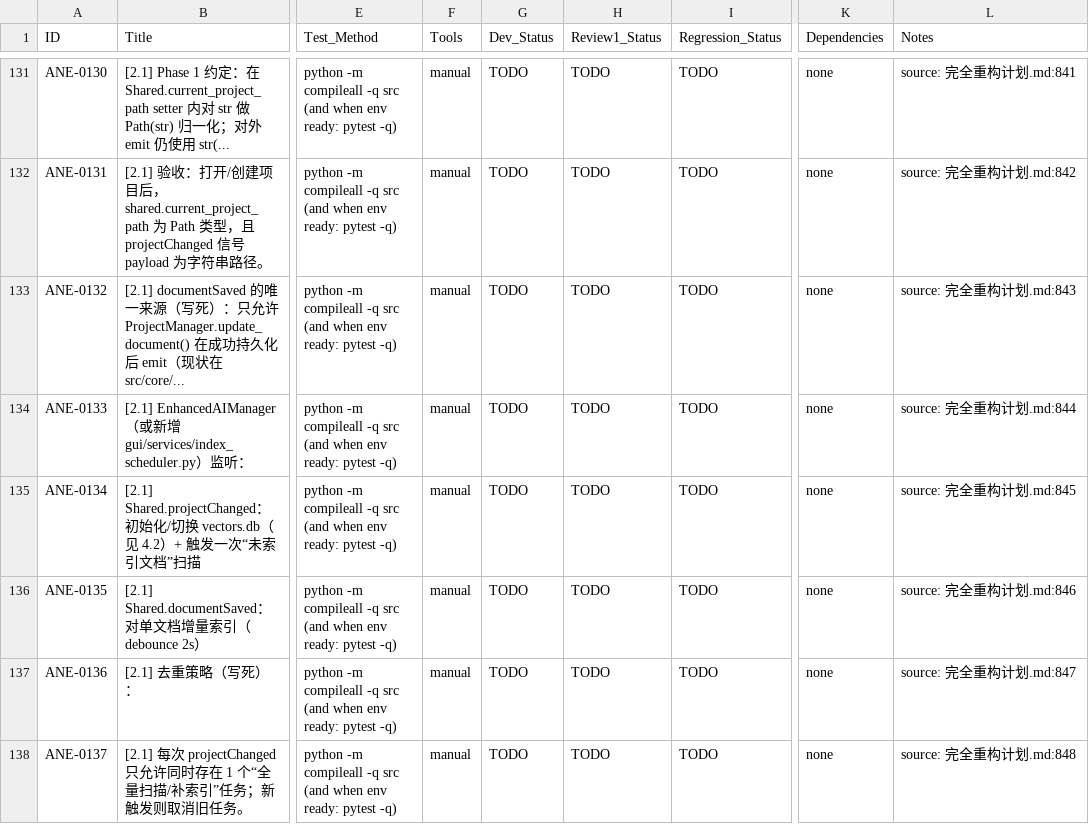
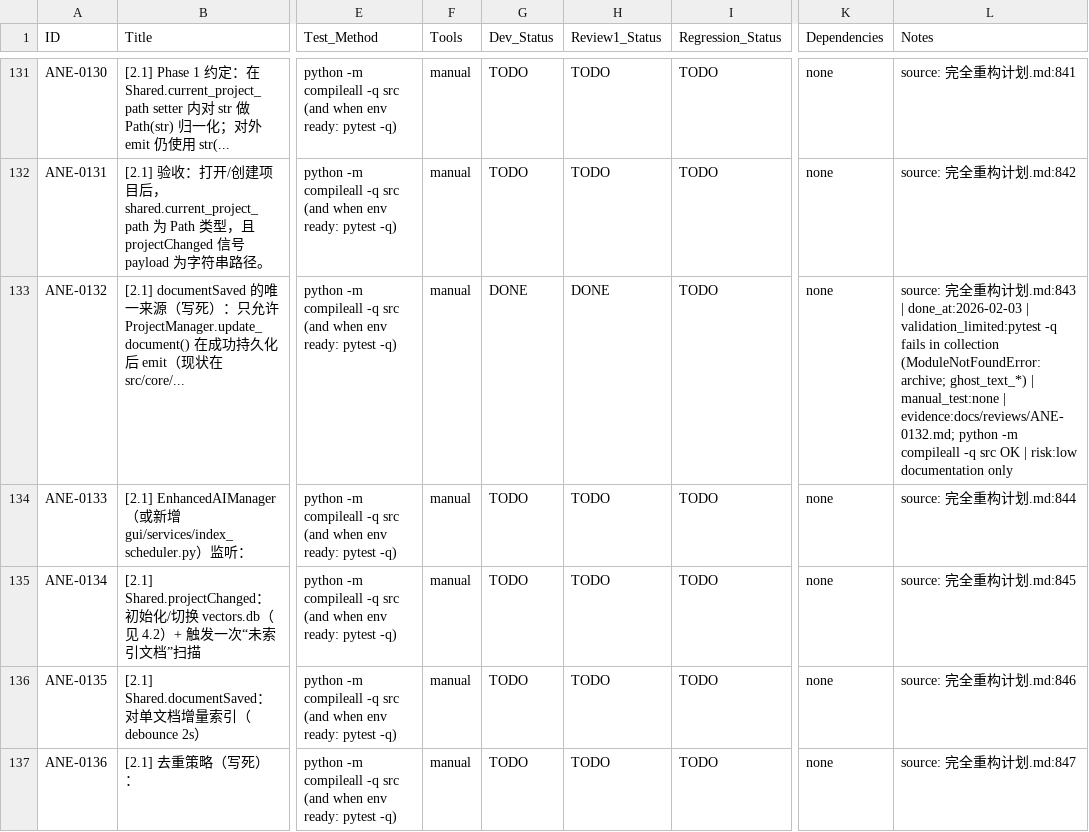
Before and after one commit to inliver233/Ai-Novel-Editor, a CSV file: issues/2026-02-02_04-43-40-ane-full-refactor-v1.csv, drawn as a sheet; only a part is shown, gaps mark what is left out; the shorter side is filled out with more unchanged rows; the diff names each change by its address in the sheet, - before the commit and + after, or states it on an @@ line.

Commit message:
[ANE-0132] [2.1] documentSaved 的唯一来源（写死）：只允许 ProjectManager.update_document() 在成功持久化后 emit（现状在 src/core/project.py:331-369 的 self._shared.documentSaved.emit(...)）。

```diff
--- a/issues/2026-02-02_04-43-40-ane-full-refactor-v1.csv
+++ b/issues/2026-02-02_04-43-40-ane-full-refactor-v1.csv
-G133 (Dev_Status): TODO
+G133 (Dev_Status): DONE
-H133 (Review1_Status): TODO
+H133 (Review1_Status): DONE
-L133 (Notes): …划.md:843
+L133 (Notes): …划.md:843 | done_at:2026-02-03 | validation_limited:pytest -q fails in collection (ModuleNotFoundError: archive; ghost_text_*) | manual_test:none | evidence:docs/reviews/ANE-0132.md; python -m compileall -q src OK | risk:low documentation only
```
Also changed, not shown: 1 other file.
